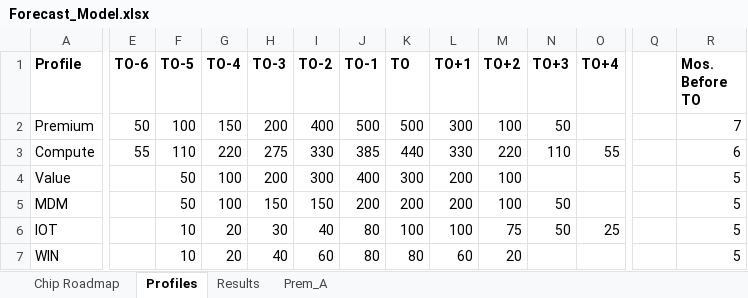
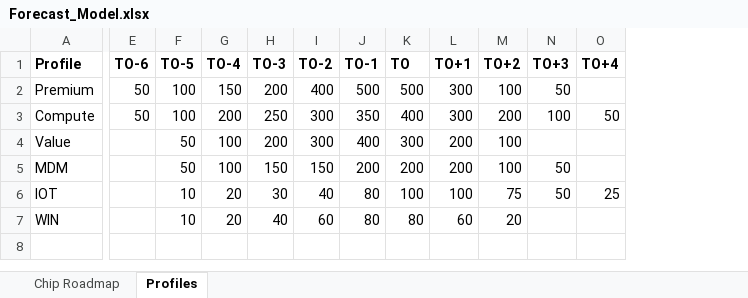
Before and after one commit to ShaydonBodemar/pyxl-project, an Excel workbook: Forecast_Model.xlsx, sheet Profiles, drawn as a sheet; only a part is shown, gaps mark what is left out; values as stored, in another font and other column widths than the file's, no borders; the diff names each change by its address in the sheet, - before the commit and + after, or states it on an @@ line.

```diff
--- a/Forecast_Model.xlsx (sheet Profiles)
+++ b/Forecast_Model.xlsx (sheet Profiles)
-sheet tab: Results
-sheet tab: Prem_A
-column Q, empty
-column R (Mos. Before TO), rows 2-7: 7 | 6 | 5 | 5 | 5 | 5
-E3 (TO-6): 55
+E3 (TO-6): 50
-F3 (TO-5): 110
+F3 (TO-5): 100
-G3 (TO-4): 220
+G3 (TO-4): 200
-H3 (TO-3): 275
+H3 (TO-3): 250
-I3 (TO-2): 330
+I3 (TO-2): 300
-J3 (TO-1): 385
+J3 (TO-1): 350
-K3 (TO): 440
+K3 (TO): 400
-L3 (TO+1): 330
+L3 (TO+1): 300
-M3 (TO+2): 220
+M3 (TO+2): 200
-N3 (TO+3): 110
+N3 (TO+3): 100
-O3 (TO+4): 55
+O3 (TO+4): 50
```
Also changed, not shown: sheet Chip Roadmap, charts or pictures.
